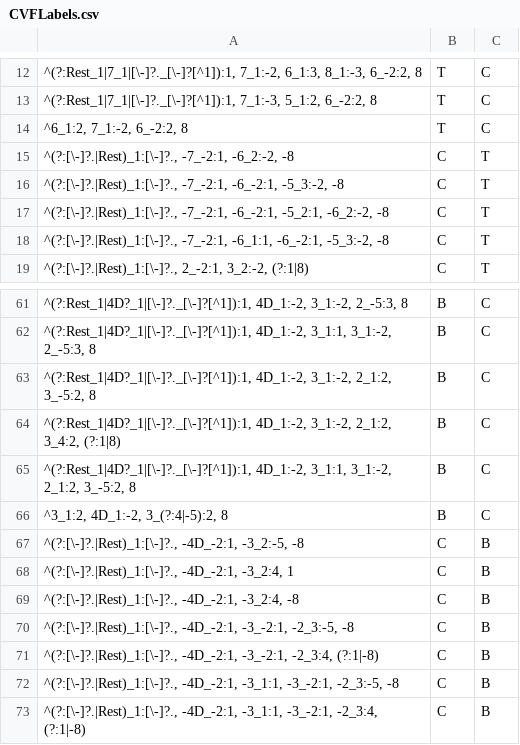
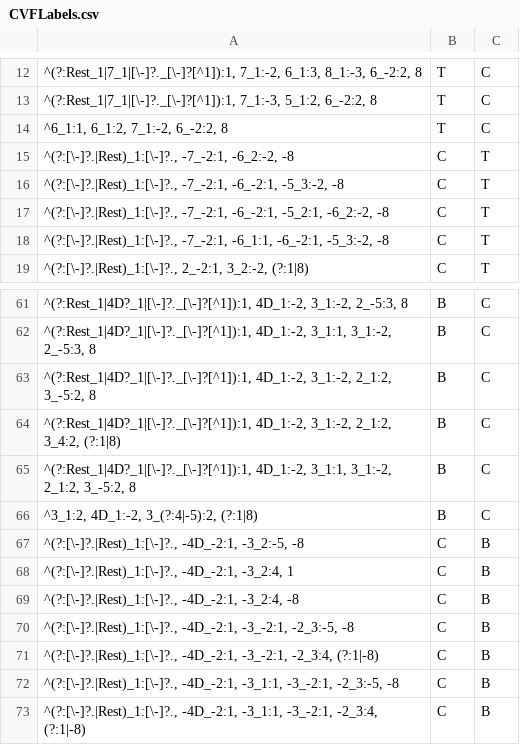
Before and after one commit to HCDigitalScholarship/intervals, a CSV file: intervals/data/cadences/CVFLabels.csv, drawn as a sheet; only a part is shown, gaps mark what is left out; the diff names each change by its address in the sheet, - before the commit and + after, or states it on an @@ line.

Commit message:
Modify one Eton Choirbook pattern

```diff
--- a/intervals/data/cadences/CVFLabels.csv
+++ b/intervals/data/cadences/CVFLabels.csv
-A14: ^6_1:2, 7_1:-2, 6_-2:2, 8
+A14: ^6_1:1, 6_1:2, 7_1:-2, 6_-2:2, 8
-A66: ^3_1:2, 4D_1:-2, 3_(?:4|-5):2, 8
+A66: ^3_1:2, 4D_1:-2, 3_(?:4|-5):2, (?:1|8)
```
